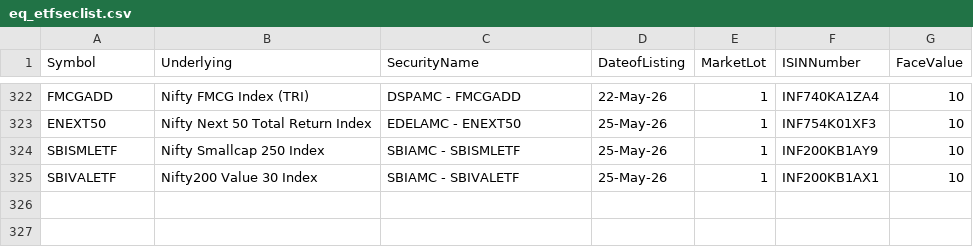
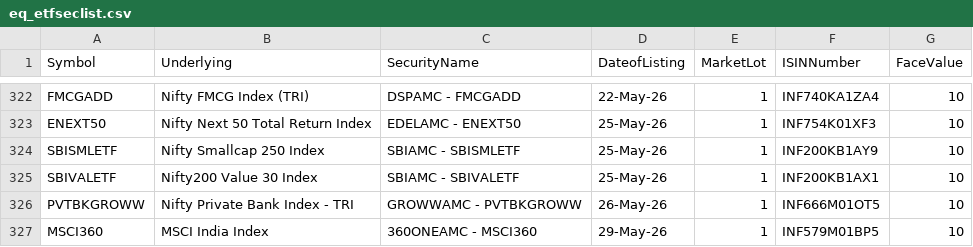
Before and after one commit to riyazpanarwala/riyaz-stocks-chart, a CSV file: public/eq_etfseclist.csv, drawn as a sheet; only a part is shown, gaps mark what is left out; the diff names each change by its address in the sheet, - before the commit and + after, or states it on an @@ line.

```diff
--- a/public/eq_etfseclist.csv
+++ b/public/eq_etfseclist.csv
+row 326: PVTBKGROWW | Nifty Private Bank Index - TRI | GROWWAMC - PVTBKGROWW | 26-May-26 | 1 | INF666M01OT5 | 10
+row 327: MSCI360 | MSCI India Index | 360ONEAMC - MSCI360 | 29-May-26 | 1 | INF579M01BP5 | 10
```
Also changed, not shown: public/nse_equity.csv, 1 other file.
